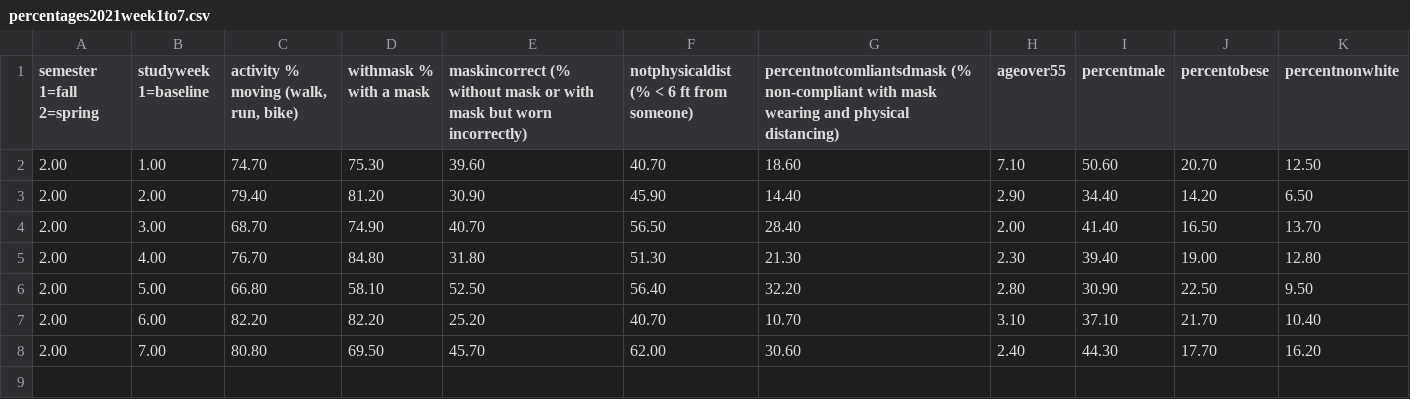
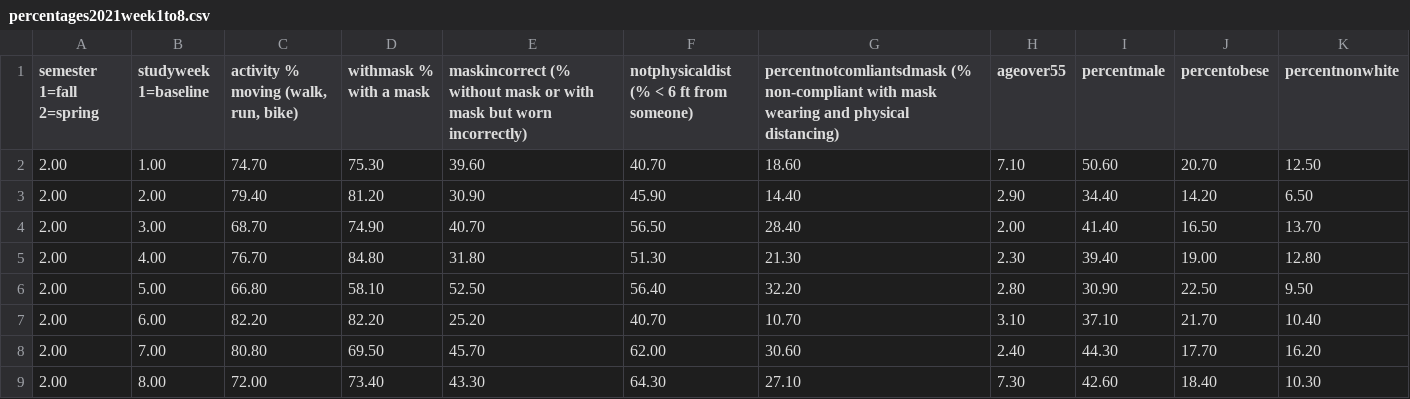
Before and after one commit to AlexLaMattina/ProjectDarienSpring2021, a CSV file: percentages2021week1to8.csv (was percentages2021week1to7.csv), drawn as a sheet.

Commit message:
Update and rename percentages2021week1to7.csv to percentages2021week1to8.csv

```diff
--- a/percentages2021week1to7.csv
+++ b/percentages2021week1to8.csv
@@ -8 +8,2 @@
 2.00,7.00,80.80,69.50,45.70,62.00,30.60,2.40,44.30,17.70,16.20
+2.00,8.00,72.00,73.40,43.30,64.30,27.10,7.30,42.60,18.40,10.30
```
